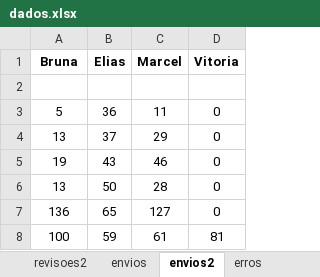
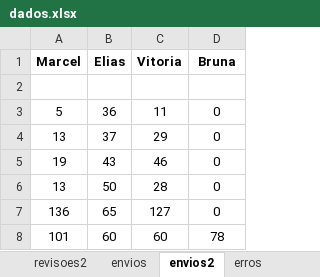
Before and after one commit to Felipe8959/estatisticas_iten, an Excel workbook: dados.xlsx, sheet envios2, drawn as a sheet; values as stored, in another font and other column widths than the file's, no borders; removed rows and columns are numbered as before the commit, all else as after; the diff names each change by its address in the sheet, - before the commit and + after, or states it on an @@ line.

```diff
--- a/dados.xlsx (sheet envios2)
+++ b/dados.xlsx (sheet envios2)
-A1: Bruna
+A1: Marcel
-C1: Marcel
+C1: Vitoria
-D1: Vitoria
+D1: Bruna
-row 8: 100 | 59 | 61 | 81
+row 8: 101 | 60 | 60 | 78
```
Also changed, not shown: sheet atrasos, sheet envios, sheet erros, sheet atrasos2, sheet erros2, other sheet tabs, formulas that keep their value, Estatísticas REP.xlsm, 3 other files.
